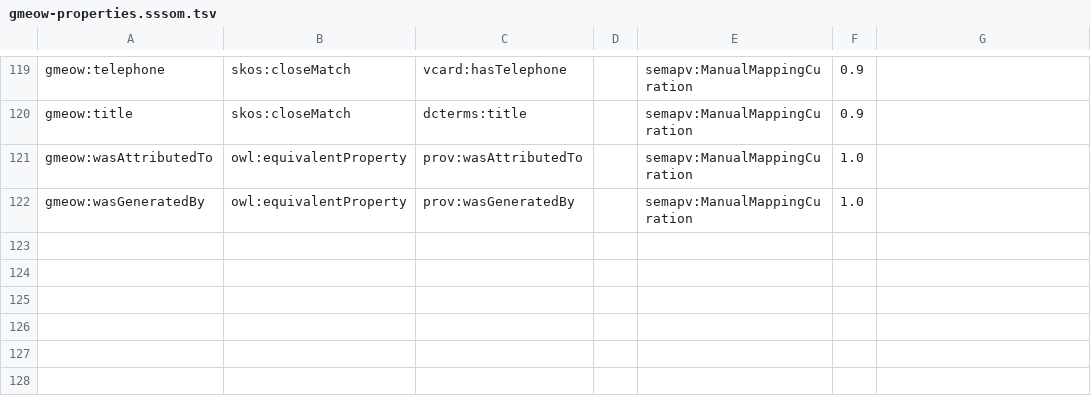
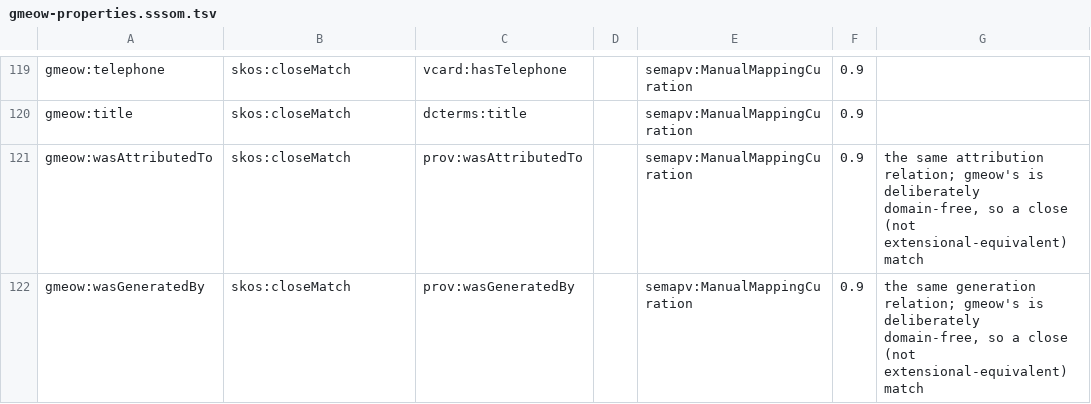
Before and after one commit to Blackcat-Informatics/gmeow-ontology, a TSV file: generated/mappings/gmeow-properties.sssom.tsv, drawn as a sheet; only a part is shown, gaps mark what is left out.

Commit message:
fix(mappings): reconcile self-contradictory cross-ontology correspondences
- Several term pairs were authored by multiple TermEquivalence cells asserting different relations/confidences for the same (subject,object), yielding contradictory logic:Correspondence nodes and inconsistent SSSOM rows.
- Downgraded each overclaiming cell to the honest, documented-conservative relation: CreativeWork/MediaObject to schema.org are lossy skos:closeMatch (WEMI collapse), and gmeow:Activity + the wasAttributedTo/wasDerivedFrom/wasGeneratedBy PROV-O properties become skos:closeMatch (gmeow's are deliberately domain-free, so owl:equivalentProperty would self-defeatingly import prov's domain/range); StandpointClaim to oa:Annotation is a directional projection, so relatedMatch.
- Removed one duplicate wasDerivedFrom cell (same set, contradictory predicate) and preserved its rationale on the surviving cell. Regenerated SSSOM/projection-report/dsl-stats/bundle; check-generated green.

```diff
--- a/generated/mappings/gmeow-properties.sssom.tsv
+++ b/generated/mappings/gmeow-properties.sssom.tsv
@@ -120,3 +120,3 @@ gmeow:telephone	skos:closeMatch	vcard:hasTelephone		semapv:ManualMappingCuration
 gmeow:title	skos:closeMatch	dcterms:title		semapv:ManualMappingCuration	0.9	
-gmeow:wasAttributedTo	owl:equivalentProperty	prov:wasAttributedTo		semapv:ManualMappingCuration	1.0	
-gmeow:wasGeneratedBy	owl:equivalentProperty	prov:wasGeneratedBy		semapv:ManualMappingCuration	1.0	
+gmeow:wasAttributedTo	skos:closeMatch	prov:wasAttributedTo		semapv:ManualMappingCuration	0.9	the same attribution relation; gmeow's is deliberately domain-free, so a close (not extensional-equivalent) match
+gmeow:wasGeneratedBy	skos:closeMatch	prov:wasGeneratedBy		semapv:ManualMappingCuration	0.9	the same generation relation; gmeow's is deliberately domain-free, so a close (not extensional-equivalent) match
```
Also changed, not shown: generated/mappings/gmeow-attestation.sssom.tsv, generated/mappings/gmeow-classes.sssom.tsv, 9 other files.
